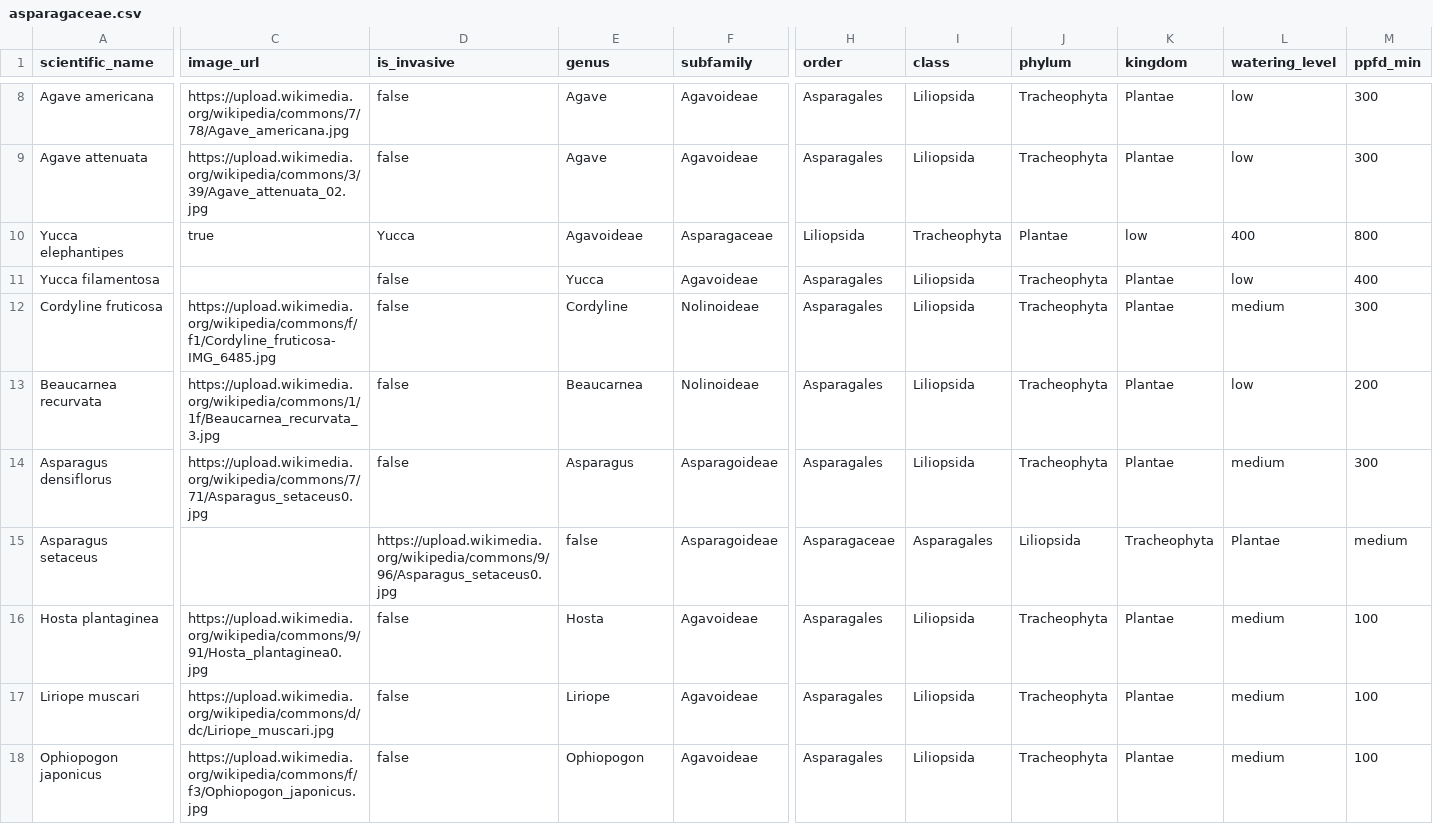
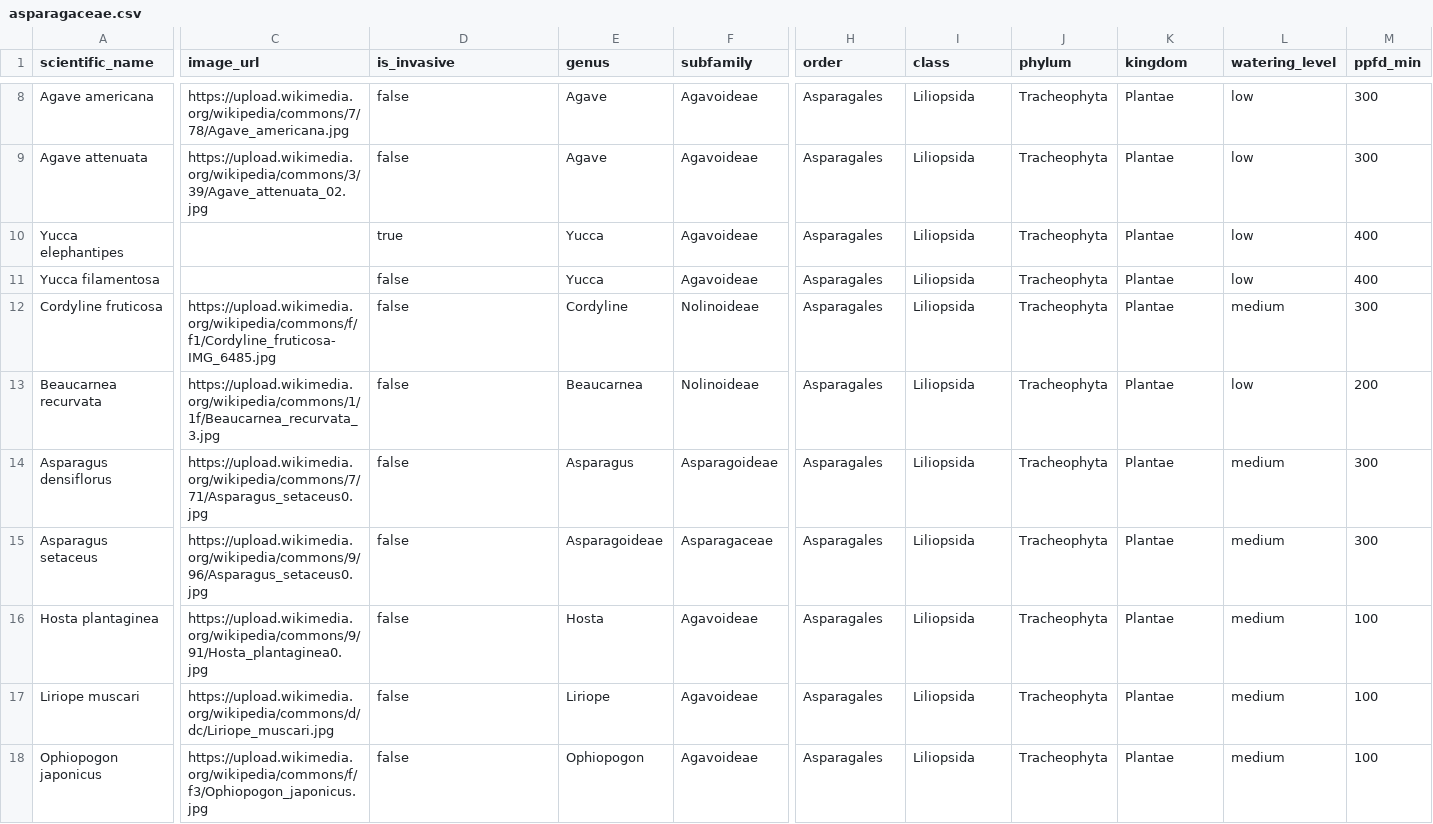
Before and after one commit to Martz-yx/botanical-knowledge-graph, a CSV file: processed/asparagaceae.csv, drawn as a sheet; only a part is shown, gaps mark what is left out; the diff covers the shown part only; the diff names each change by its address in the sheet, - before the commit and + after, or states it on an @@ line.

```diff
--- a/processed/asparagaceae.csv
+++ b/processed/asparagaceae.csv
-C10 (image_url): true
+C10 (image_url): (empty)
-D10 (is_invasive): Yucca
+D10 (is_invasive): true
-E10 (genus): Agavoideae
+E10 (genus): Yucca
-F10 (subfamily): Asparagaceae
+F10 (subfamily): Agavoideae
-H10 (order): Liliopsida
+H10 (order): Asparagales
-I10 (class): Tracheophyta
+I10 (class): Liliopsida
-J10 (phylum): Plantae
+J10 (phylum): Tracheophyta
-K10 (kingdom): low
+K10 (kingdom): Plantae
-L10 (watering_level): 400
+L10 (watering_level): low
-M10 (ppfd_min): 800
+M10 (ppfd_min): 400
-C15 (image_url): (empty)
+C15 (image_url): https://upload.wikimedia.org/wikipedia/commons/9/96/Asparagus_setaceus0.jpg
-D15 (is_invasive): https://upload.wikimedia.org/wikipedia/commons/9/96/Asparagus_setaceus0.jpg
+D15 (is_invasive): false
-E15 (genus): false
+E15 (genus): Asparagoideae
-F15 (subfamily): Asparagoideae
+F15 (subfamily): Asparagaceae
-H15 (order): Asparagaceae
+H15 (order): Asparagales
-I15 (class): Asparagales
+I15 (class): Liliopsida
-J15 (phylum): Liliopsida
+J15 (phylum): Tracheophyta
-K15 (kingdom): Tracheophyta
+K15 (kingdom): Plantae
-L15 (watering_level): Plantae
+L15 (watering_level): medium
-M15 (ppfd_min): medium
+M15 (ppfd_min): 300
```
Also changed, not shown: 45 edited cells elsewhere in this file, processed/araceae.csv, processed/brassicaceae.csv, 45 other files.
